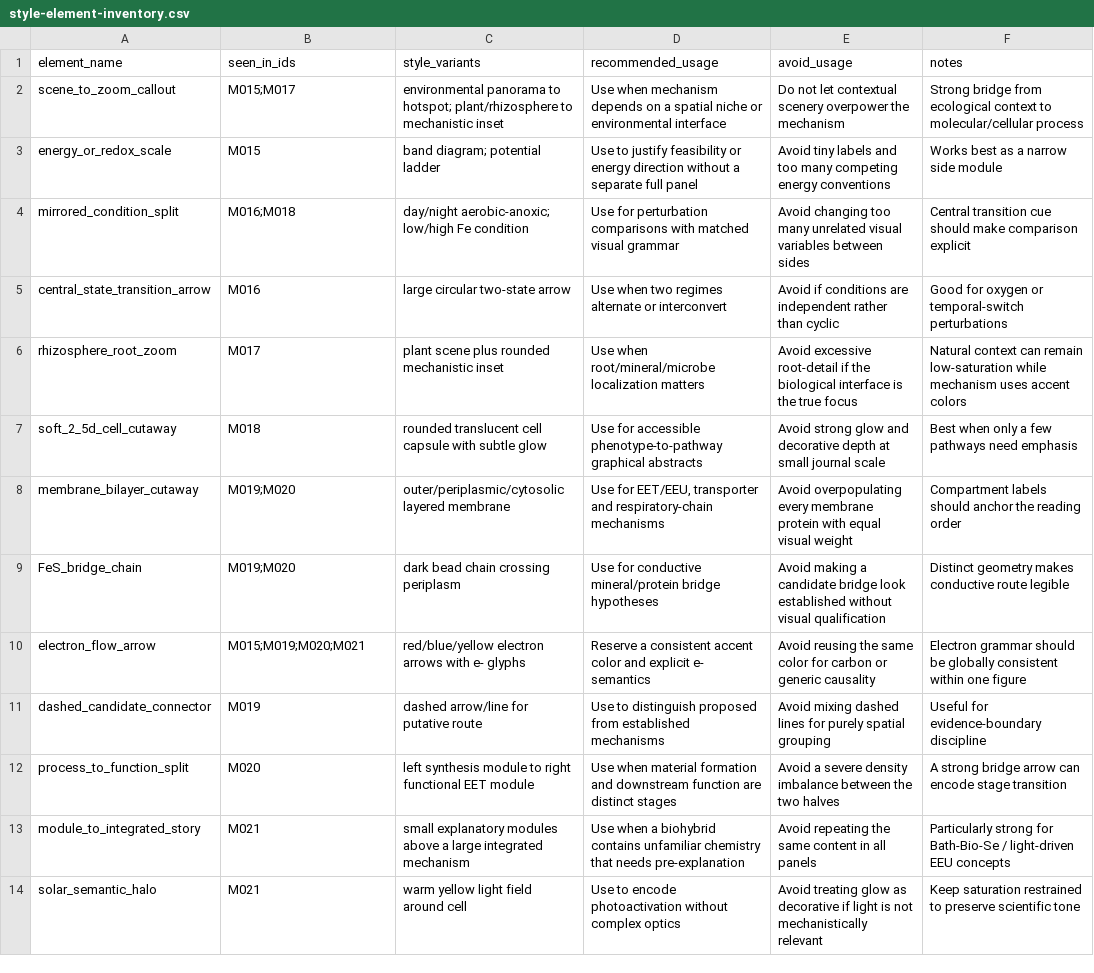
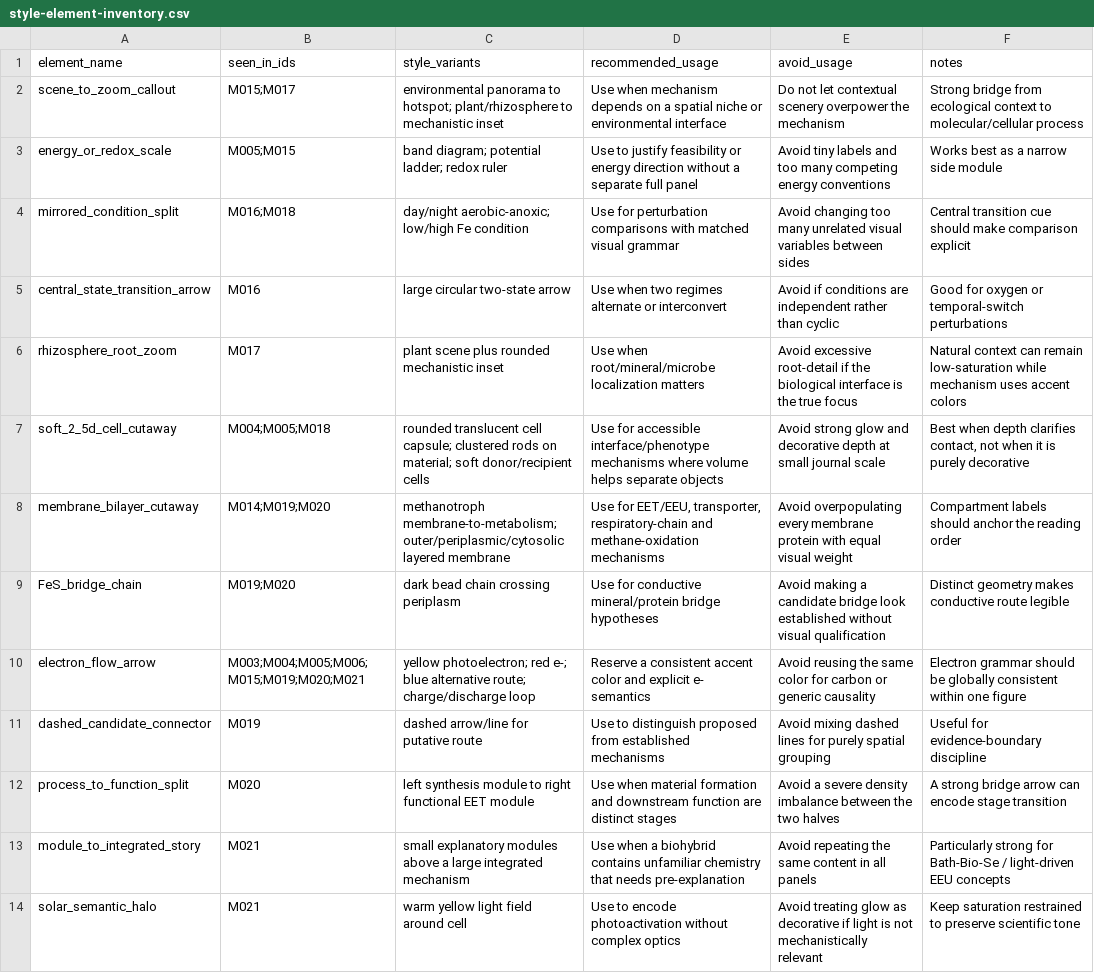
Before and after one commit to yichengzhao46-rgb/codex-workbench, a CSV file: projects/scientific-figure-style-corpus/visual-decomposition/manifests/style-element-inventory.csv, drawn as a sheet; only a part is shown; the diff covers the shown part only.

```diff
--- a/projects/scientific-figure-style-corpus/visual-decomposition/manifests/style-element-inventory.csv
+++ b/projects/scientific-figure-style-corpus/visual-decomposition/manifests/style-element-inventory.csv
@@ -2,3 +2,3 @@ element_name,seen_in_ids,style_variants,recommended_usage,avoid_usage,notes
 scene_to_zoom_callout,"M015;M017","environmental panorama to hotspot; plant/rhizosphere to mechanistic inset","Use when mechanism depends on a spatial niche or environmental interface","Do not let contextual scenery overpower the mechanism","Strong bridge from ecological context to molecular/cellular process"
-energy_or_redox_scale,M015,"band diagram; potential ladder","Use to justify feasibility or energy direction without a separate full panel","Avoid tiny labels and too many competing energy conventions","Works best as a narrow side module"
+energy_or_redox_scale,"M005;M015","band diagram; potential ladder; redox ruler","Use to justify feasibility or energy direction without a separate full panel","Avoid tiny labels and too many competing energy conventions","Works best as a narrow side module"
 mirrored_condition_split,"M016;M018","day/night aerobic-anoxic; low/high Fe condition","Use for perturbation comparisons with matched visual grammar","Avoid changing too many unrelated visual variables between sides","Central transition cue should make comparison explicit"
@@ -6,5 +6,5 @@ central_state_transition_arrow,M016,"large circular two-state arrow","Use when t
 rhizosphere_root_zoom,M017,"plant scene plus rounded mechanistic inset","Use when root/mineral/microbe localization matters","Avoid excessive root-detail if the biological interface is the true focus","Natural context can remain low-saturation while mechanism uses accent colors"
-soft_2_5d_cell_cutaway,M018,"rounded translucent cell capsule with subtle glow","Use for accessible phenotype-to-pathway graphical abstracts","Avoid strong glow and decorative depth at small journal scale","Best when only a few pathways need emphasis"
-membrane_bilayer_cutaway,"M019;M020","outer/periplasmic/cytosolic layered membrane","Use for EET/EEU, transporter and respiratory-chain mechanisms","Avoid overpopulating every membrane protein with equal visual weight","Compartment labels should anchor the reading order"
+soft_2_5d_cell_cutaway,"M004;M005;M018","rounded translucent cell capsule; clustered rods on material; soft donor/recipient cells","Use for accessible interface/phenotype mechanisms where volume helps separate objects","Avoid strong glow and decorative depth at small journal scale","Best when depth clarifies contact, not when it is purely decorative"
+membrane_bilayer_cutaway,"M014;M019;M020","methanotroph membrane-to-metabolism; outer/periplasmic/cytosolic layered membrane","Use for EET/EEU, transporter, respiratory-chain and methane-oxidation mechanisms","Avoid overpopulating every membrane protein with equal visual weight","Compartment labels should anchor the reading order"
 FeS_bridge_chain,"M019;M020","dark bead chain crossing periplasm","Use for conductive mineral/protein bridge hypotheses","Avoid making a candidate bridge look established without visual qualification","Distinct geometry makes conductive route legible"
-electron_flow_arrow,"M015;M019;M020;M021","red/blue/yellow electron arrows with e- glyphs","Reserve a consistent accent color and explicit e- semantics","Avoid reusing the same color for carbon or generic causality","Electron grammar should be globally consistent within one figure"
+electron_flow_arrow,"M003;M004;M005;M006;M015;M019;M020;M021","yellow photoelectron; red e-; blue alternative route; charge/discharge loop","Reserve a consistent accent color and explicit e- semantics","Avoid reusing the same color for carbon or generic causality","Electron grammar should be globally consistent within one figure"
```
Also changed, not shown: 10 added rows and 2 edited cells elsewhere in this file.
